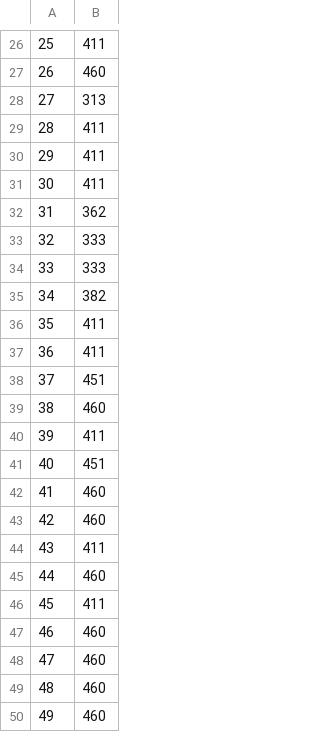
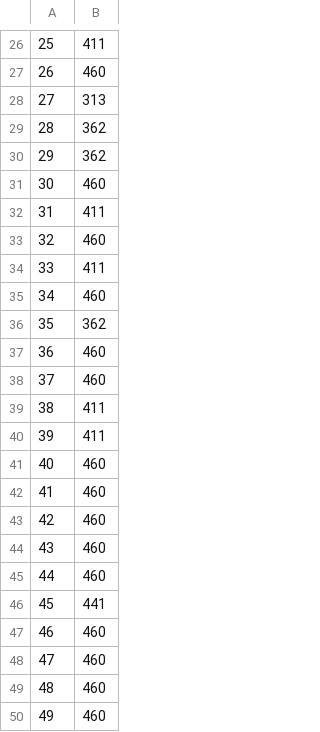
Before and after one commit to RanfordS/2020-Masters-Project, a CSV file: Code/RLChain/DataPERDeepQLearning.csv, drawn as a sheet; only a part is shown, gaps mark what is left out; the diff covers the shown part only.

```diff
--- a/Code/RLChain/DataPERDeepQLearning.csv
+++ b/Code/RLChain/DataPERDeepQLearning.csv
@@ -28,20 +28,20 @@
 27,313
-28,411
-29,411
-30,411
-31,362
-32,333
-33,333
-34,382
-35,411
-36,411
-37,451
-38,460
+28,362
+29,362
+30,460
+31,411
+32,460
+33,411
+34,460
+35,362
+36,460
+37,460
+38,411
 39,411
-40,451
+40,460
 41,460
 42,460
-43,411
+43,460
 44,460
-45,411
+45,441
 46,460
```
Also changed, not shown: 25 edited cells elsewhere in this file, 8 other files.
